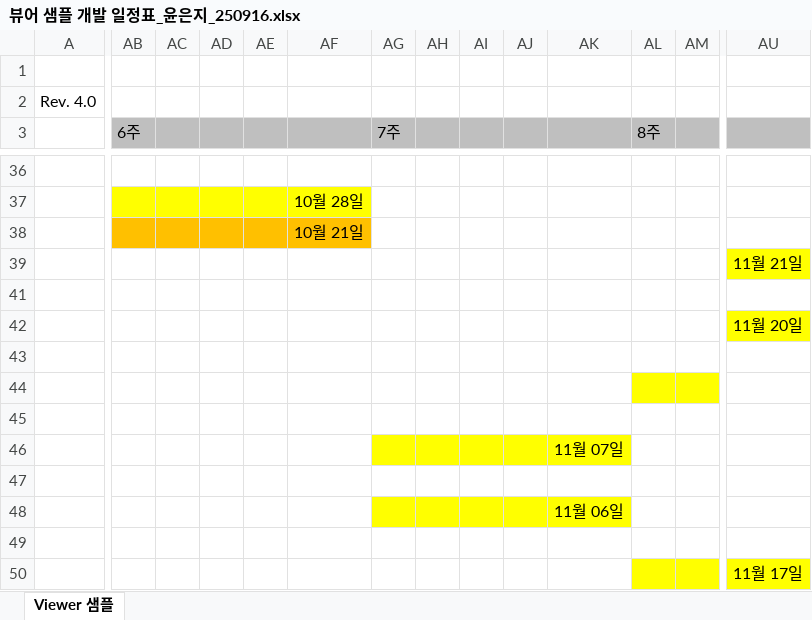
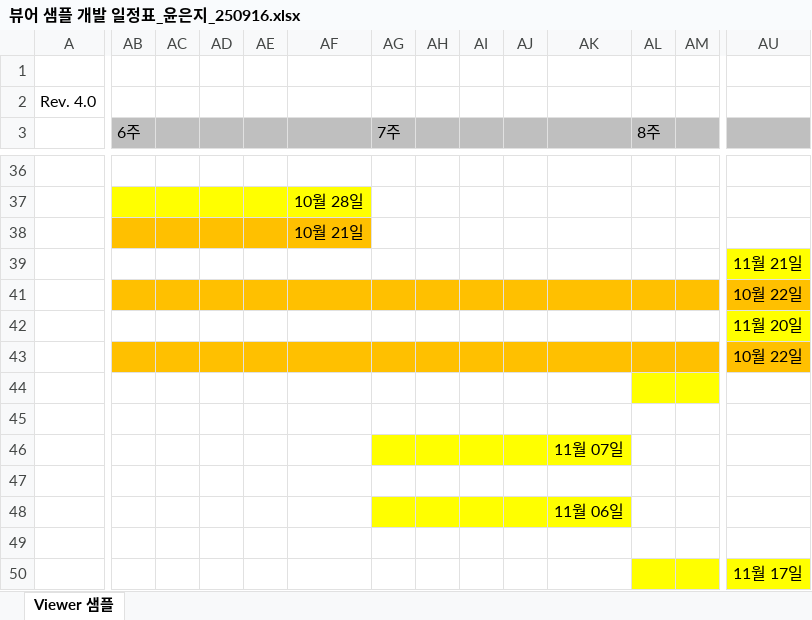
Before and after one commit to eunjiyun/Medical-Volume-Visualization, an Excel workbook: 뷰어 샘플 개발 일정표_윤은지_250916.xlsx, sheet Viewer 샘플, drawn as a sheet; only a part is shown, gaps mark what is left out; values as stored, in another font and other column widths than the file's, no borders; charts and pictures not drawn; the diff covers the shown part only; the diff names each change by its address in the sheet, - before the commit and + after, or states it on an @@ line.

```diff
--- a/뷰어 샘플 개발 일정표_윤은지_250916.xlsx (sheet Viewer 샘플)
+++ b/뷰어 샘플 개발 일정표_윤은지_250916.xlsx (sheet Viewer 샘플)
-AB41:AU41 fill: none
+AB41:AU41 fill: #FFC000
-AU41: (empty)
+AU41: 10월 22일
-AB43:AU43 fill: none
+AB43:AU43 fill: #FFC000
-AU43: (empty)
+AU43: 10월 22일
```
Also changed, not shown: cell formats elsewhere in this sheet, 2 other files.
